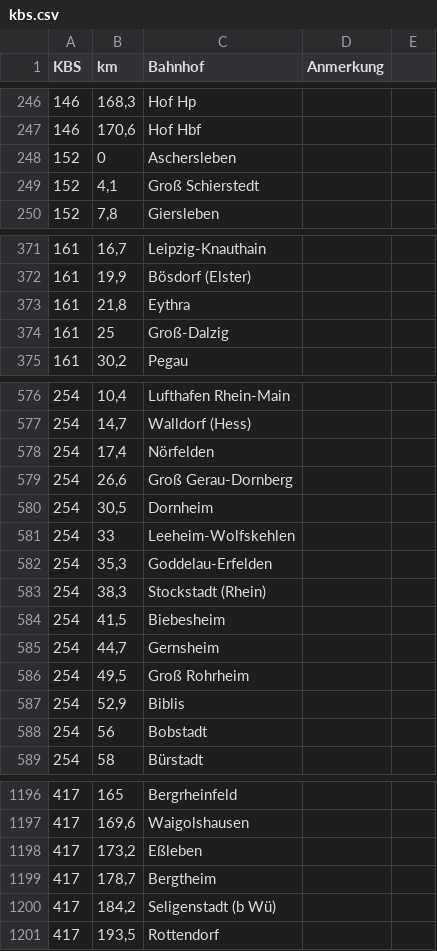
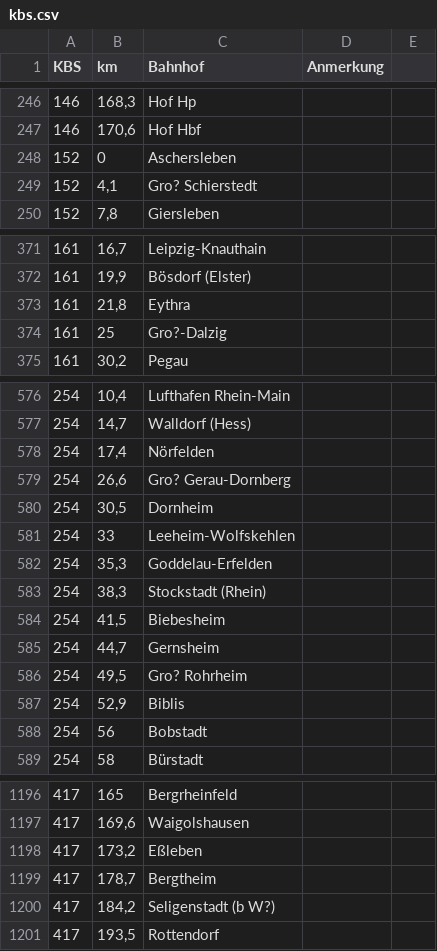
Before and after one commit to Moba160/DRG39, a CSV file: data/fahrplan/kbs.csv, drawn as a sheet; only a part is shown, gaps mark what is left out; the diff covers the shown part only.

```diff
--- a/data/fahrplan/kbs.csv
+++ b/data/fahrplan/kbs.csv
@@ -248,3 +248,3 @@ KBS	km	Bahnhof	Anmerkung
 152	0	Aschersleben		
-152	4,1	Groß Schierstedt		
+152	4,1	Gro? Schierstedt		
 152	7,8	Giersleben		
@@ -373,3 +373,3 @@ KBS	km	Bahnhof	Anmerkung
 161	21,8	Eythra		
-161	25	Groß-Dalzig		
+161	25	Gro?-Dalzig		
 161	30,2	Pegau		
@@ -578,3 +578,3 @@ KBS	km	Bahnhof	Anmerkung
 254	17,4	Nörfelden		
-254	26,6	Groß Gerau-Dornberg		
+254	26,6	Gro? Gerau-Dornberg		
 254	30,5	Dornheim		
@@ -585,3 +585,3 @@ KBS	km	Bahnhof	Anmerkung
 254	44,7	Gernsheim		
-254	49,5	Groß Rohrheim		
+254	49,5	Gro? Rohrheim		
 254	52,9	Biblis		
@@ -1199,3 +1199,3 @@ KBS	km	Bahnhof	Anmerkung
 417	178,7	Bergtheim		
-417	184,2	Seligenstadt (b Wü)		
+417	184,2	Seligenstadt (b W?)		
 417	193,5	Rottendorf		
```
Also changed, not shown: 5 edited cells elsewhere in this file, data/fahrplan/geo.csv, data/fahrplan/zuege.csv, 46 other files.
